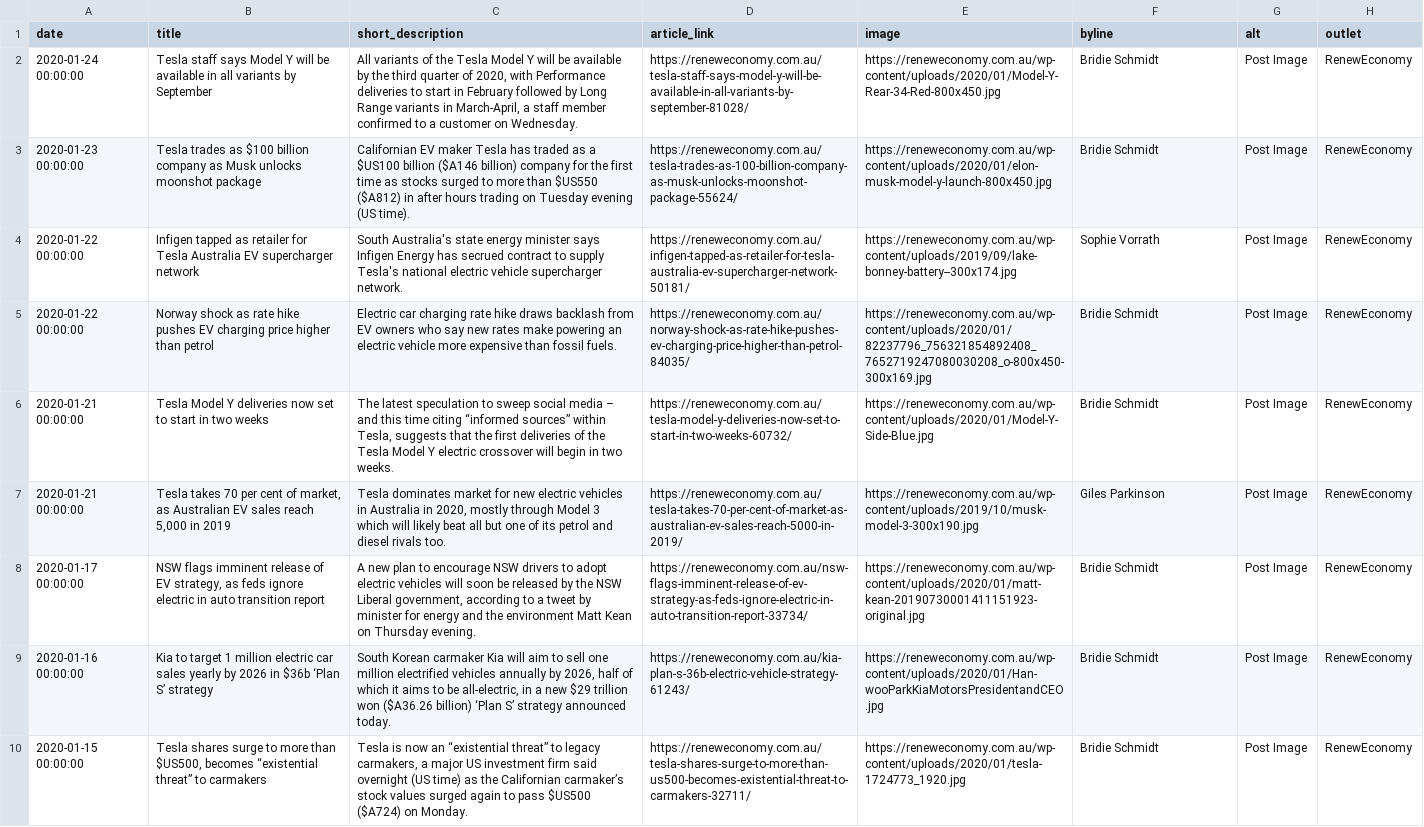
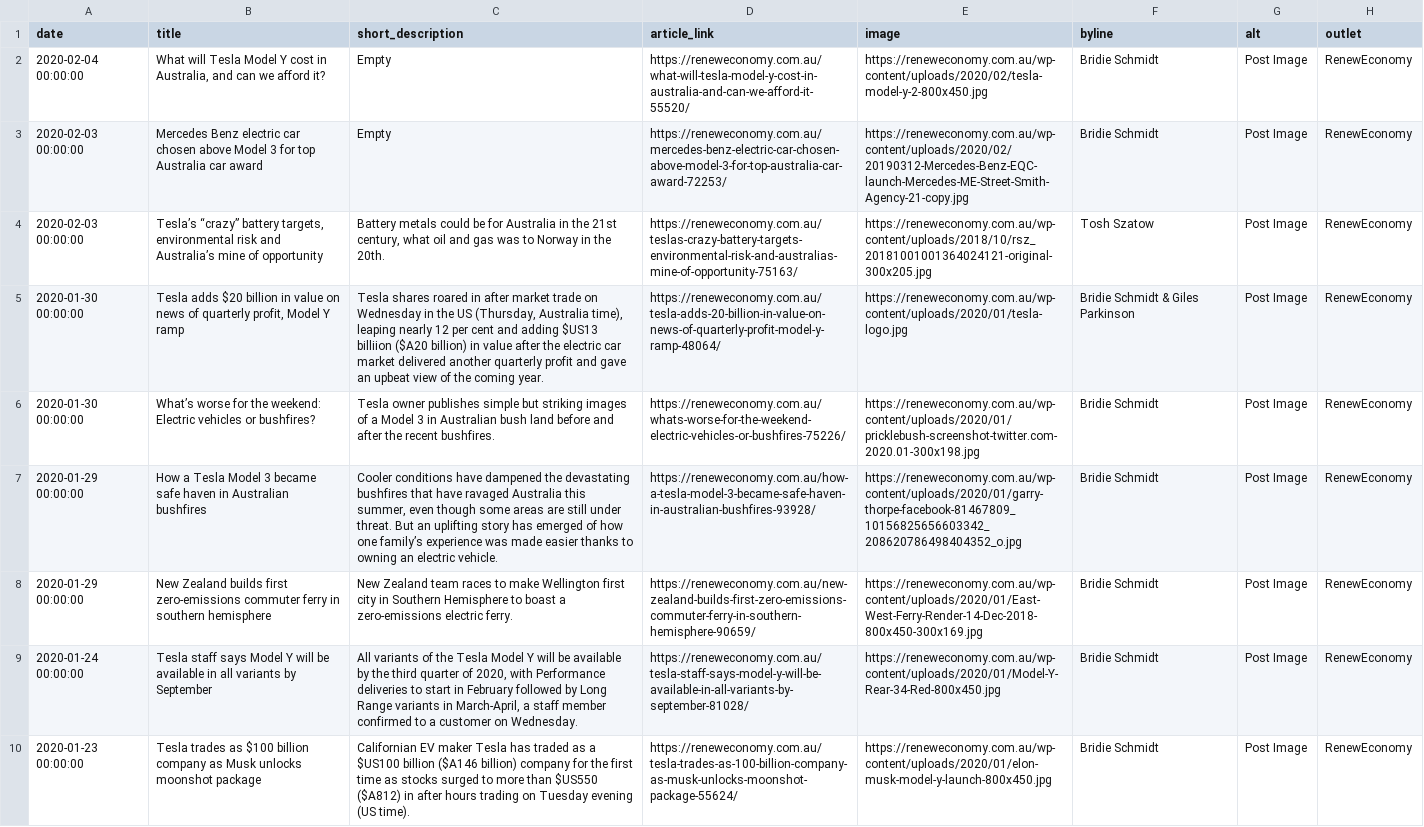
Before and after one commit to John-Silvester/EVNews, a CSV file: reneweconomy_articles.csv, drawn as a sheet; only a part is shown; the shorter side is filled out with more unchanged rows; the diff names each change by its address in the sheet, - before the commit and + after, or states it on an @@ line.

```diff
--- a/reneweconomy_articles.csv
+++ b/reneweconomy_articles.csv
+row 2: 2020-02-04 00:00:00 | What will Tesla Model Y cost in Australia, and can we afford it? | Empty | https://reneweconomy.com.au/what-will-tesla-model-y-cost-in-australia-and-can-we-afford-it-55520/ | https://reneweconomy.com.au/wp-content/uploads/2020/02/tesla-model-y-2-800x450.jpg | Bridie Schmidt | Post Image | RenewEconomy
+row 3: 2020-02-03 00:00:00 | Mercedes Benz electric car chosen above Model 3 for top Australia car award | Empty | https://reneweconomy.com.au/mercedes-benz-electric-car-chosen-above-model-3-for-top-australia-car-award-72253/ | https://reneweconomy.com.au/wp-content/uploads/2020/02/20190312-Mercedes-Benz-EQC-launch-Mercedes-ME-Street-Smith-Agency-21-copy.jpg | Bridie Schmidt | Post Image | RenewEconomy
+row 4: 2020-02-03 00:00:00 | Tesla’s “crazy” battery targets, environmental risk and Australia’s mine of opportunity | Battery metals could be for Australia in the 21st century, what oil and gas was to Norway in the 20th. | https://reneweconomy.com.au/teslas-crazy-battery-targets-environmental-risk-and-australias-mine-of-opportunity-75163/ | https://reneweconomy.com.au/wp-content/uploads/2018/10/rsz_20181001001364024121-original-300x205.jpg | Tosh Szatow | Post Image | RenewEconomy
+row 5: 2020-01-30 00:00:00 | Tesla adds $20 billion in value on news of quarterly profit, Model Y ramp | Tesla shares roared in after market trade on Wednesday in the US (Thursday, Australia time), leaping nearly 12 per cent and adding $US13 billiion ($A20 billion) in value after the electric car market delivered another quarterly profit and gave an upbeat view of the coming year. | https://reneweconomy.com.au/tesla-adds-20-billion-in-value-on-news-of-quarterly-profit-model-y-ramp-48064/ | https://reneweconomy.com.au/wp-content/uploads/2020/01/tesla-logo.jpg | Bridie Schmidt & Giles Parkinson | Post Image | RenewEconomy
+row 6: 2020-01-30 00:00:00 | What’s worse for the weekend: Electric vehicles or bushfires? | Tesla owner publishes simple but striking images of a Model 3 in Australian bush land before and after the recent bushfires. | https://reneweconomy.com.au/whats-worse-for-the-weekend-electric-vehicles-or-bushfires-75226/ | https://reneweconomy.com.au/wp-content/uploads/2020/01/pricklebush-screenshot-twitter.com-2020.01-300x198.jpg | Bridie Schmidt | Post Image | RenewEconomy
+row 7: 2020-01-29 00:00:00 | How a Tesla Model 3 became safe haven in Australian bushfires | Cooler conditions have dampened the devastating bushfires that have ravaged Australia this summer, even though some areas are still under threat. But an uplifting story has emerged of how one family’s experience was made easier thanks to owning an electric vehicle. | https://reneweconomy.com.au/how-a-tesla-model-3-became-safe-haven-in-australian-bushfires-93928/ | https://reneweconomy.com.au/wp-content/uploads/2020/01/garry-thorpe-facebook-81467809_10156825656603342_208620786498404352_o.jpg | Bridie Schmidt | Post Image | RenewEconomy
+row 8: 2020-01-29 00:00:00 | New Zealand builds first zero-emissions commuter ferry in southern hemisphere | New Zealand team races to make Wellington first city in Southern Hemisphere to boast a zero-emissions electric ferry. | https://reneweconomy.com.au/new-zealand-builds-first-zero-emissions-commuter-ferry-in-southern-hemisphere-90659/ | https://reneweconomy.com.au/wp-content/uploads/2020/01/East-West-Ferry-Render-14-Dec-2018-800x450-300x169.jpg | Bridie Schmidt | Post Image | RenewEconomy
```
Also changed, not shown: greencarguide_articles.csv, thevergecars_articles.csv, 18 other files.
